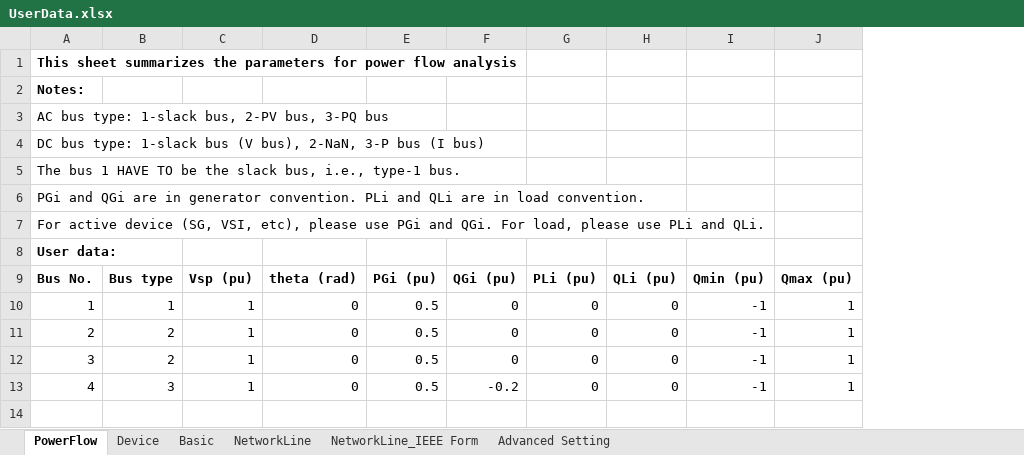
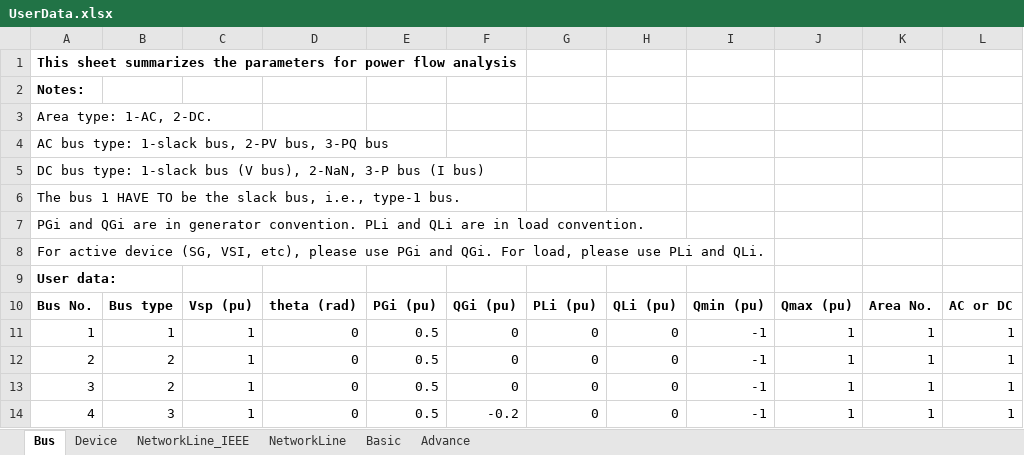
Before and after one commit to Future-Power-Networks/Simplus-Grid-Tool, an Excel workbook: UserData.xlsx, sheet Bus, drawn as a sheet; values as stored, in another font and other column widths than the file's, no borders; addresses are those after the commit; the diff names each change by its address in the sheet, - before the commit and + after, or states it on an @@ line.

```diff
--- a/UserData.xlsx (sheet Bus)
+++ b/UserData.xlsx (sheet Bus)
-sheet tab: PowerFlow
+sheet tab: Bus
-sheet tab: NetworkLine_IEEE Form
+sheet tab: NetworkLine_IEEE
-sheet tab: Advanced Setting
+sheet tab: Advance
@@ sheet tab order changed: Bus | Device | NetworkLine_IEEE | NetworkLine | Basic | Advance @@
+column K, rows 10-14: Area No. | 1 | 1 | 1 | 1
+column L, rows 10-14: AC or DC | 1 | 1 | 1 | 1
+row 3: Area type: 1-AC, 2-DC.
```
Also changed, not shown: sheet NetworkLine_IEEE, sheet Advance, sheet Device, Examples/paper_participation/ModalConfig.xlsx, 15 other files.
